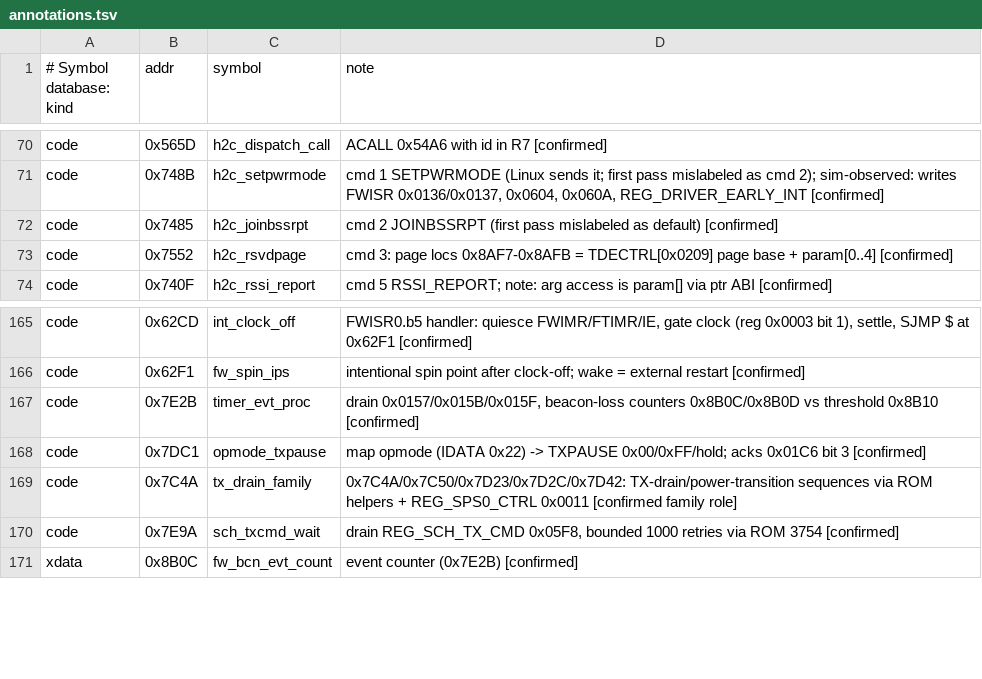
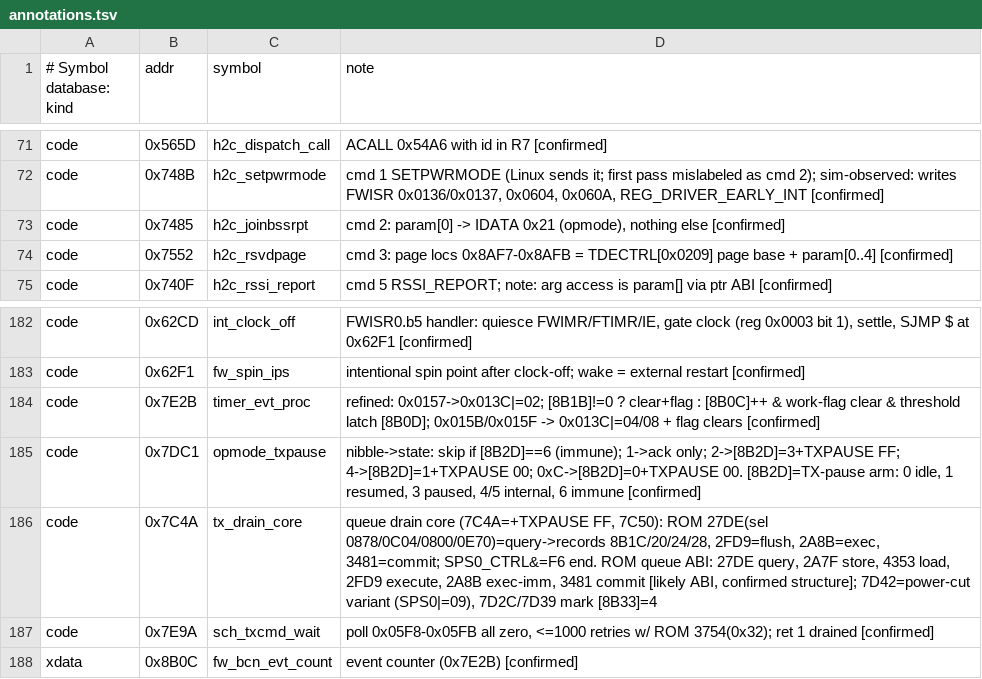
Before and after one commit to FlorianTyroller/rtl8192cu-fw, a TSV file: analysis/annotations.tsv, drawn as a sheet; only a part is shown, gaps mark what is left out; the diff covers the shown part only.

```diff
--- a/analysis/annotations.tsv
+++ b/analysis/annotations.tsv
@@ -71,3 +72,3 @@ code	0x565D	h2c_dispatch_call	ACALL 0x54A6 with id in R7 [confirmed]
 code	0x748B	h2c_setpwrmode	cmd 1 SETPWRMODE (Linux sends it; first pass mislabeled as cmd 2); sim-observed: writes FWISR 0x0136/0x0137, 0x0604, 0x060A, REG_DRIVER_EARLY_INT [confirmed]
-code	0x7485	h2c_joinbssrpt	cmd 2 JOINBSSRPT (first pass mislabeled as default) [confirmed]
+code	0x7485	h2c_joinbssrpt	cmd 2: param[0] -> IDATA 0x21 (opmode), nothing else [confirmed]
 code	0x7552	h2c_rsvdpage	cmd 3: page locs 0x8AF7-0x8AFB = TDECTRL[0x0209] page base + param[0..4] [confirmed]
@@ -166,6 +183,6 @@ code	0x62CD	int_clock_off	FWISR0.b5 handler: quiesce FWIMR/FTIMR/IE, gate clock
 code	0x62F1	fw_spin_ips	intentional spin point after clock-off; wake = external restart [confirmed]
-code	0x7E2B	timer_evt_proc	drain 0x0157/0x015B/0x015F, beacon-loss counters 0x8B0C/0x8B0D vs threshold 0x8B10 [confirmed]
-code	0x7DC1	opmode_txpause	map opmode (IDATA 0x22) -> TXPAUSE 0x00/0xFF/hold; acks 0x01C6 bit 3 [confirmed]
-code	0x7C4A	tx_drain_family	0x7C4A/0x7C50/0x7D23/0x7D2C/0x7D42: TX-drain/power-transition sequences via ROM helpers + REG_SPS0_CTRL 0x0011 [confirmed family role]
-code	0x7E9A	sch_txcmd_wait	drain REG_SCH_TX_CMD 0x05F8, bounded 1000 retries via ROM 3754 [confirmed]
+code	0x7E2B	timer_evt_proc	refined: 0x0157->0x013C|=02; [8B1B]!=0 ? clear+flag : [8B0C]++ & work-flag clear & threshold latch [8B0D]; 0x015B/0x015F -> 0x013C|=04/08 + flag clears [confirmed]
+code	0x7DC1	opmode_txpause	nibble->state: skip if [8B2D]==6 (immune); 1->ack only; 2->[8B2D]=3+TXPAUSE FF; 4->[8B2D]=1+TXPAUSE 00; 0xC->[8B2D]=0+TXPAUSE 00. [8B2D]=TX-pause arm: 0 idle, 1 resumed, 3 paused, 4/5 internal, 6 immune [confirmed]
+code	0x7C4A	tx_drain_core	queue drain core (7C4A=+TXPAUSE FF, 7C50): ROM 27DE(sel 0878/0C04/0800/0E70)=query->records 8B1C/20/24/28, 2FD9=flush, 2A8B=exec, 3481=commit; SPS0_CTRL&=F6 end. ROM queue ABI: 27DE query, 2A7F store, 4353 load, 2FD9 execute, 2A8B exec-imm, 3481 commit [likely ABI, confirmed structure]; 7D42=power-cut variant (SPS0|=09), 7D2C/7D39 mark [8B33]=4
+code	0x7E9A	sch_txcmd_wait	poll 0x05F8-0x05FB all zero, <=1000 retries w/ ROM 3754(0x32); ret 1 drained [confirmed]
 xdata	0x8B0C	fw_bcn_evt_count	event counter (0x7E2B) [confirmed]
```
Also changed, not shown: 17 added rows and 5 edited cells elsewhere in this file.
